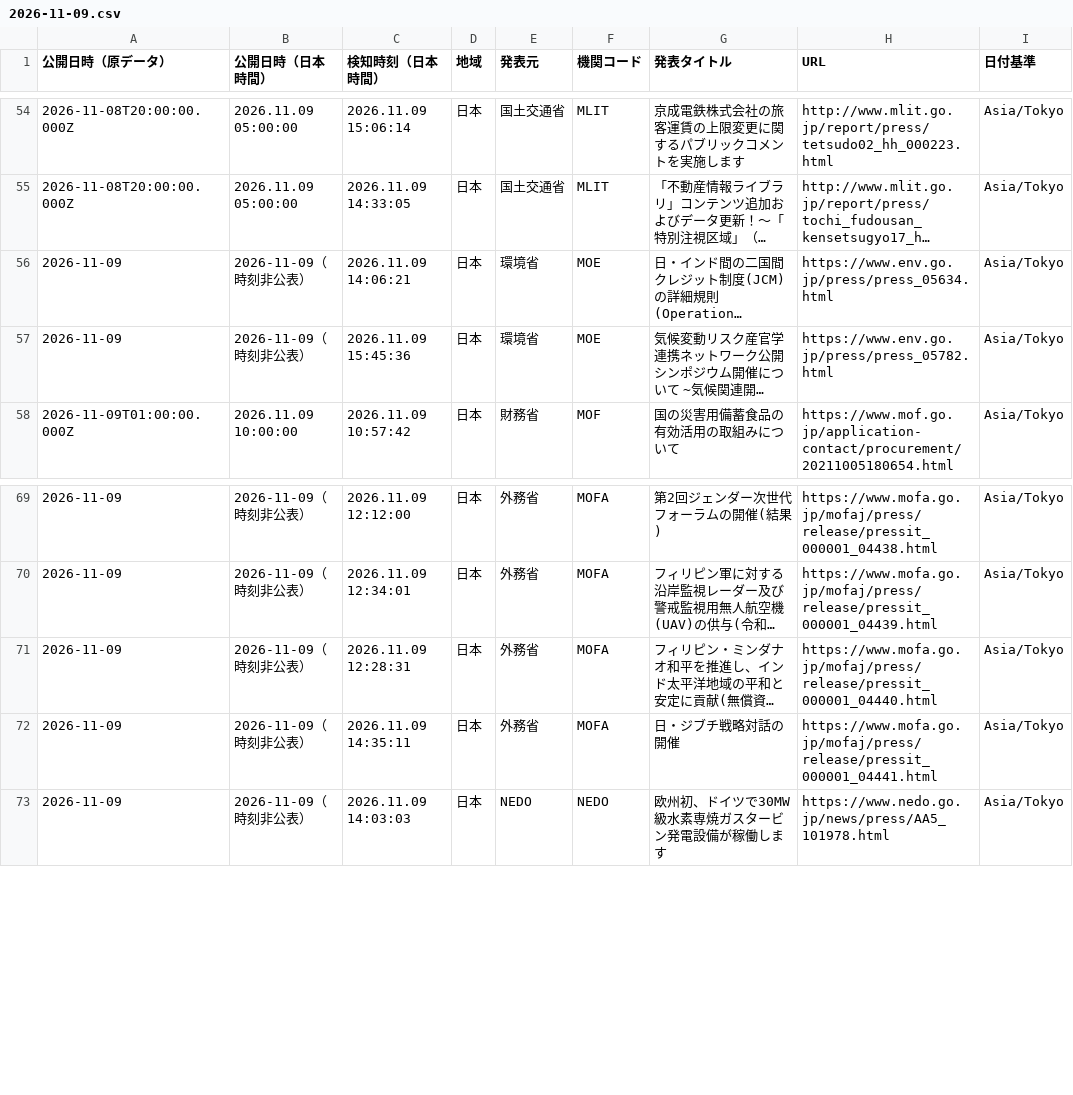
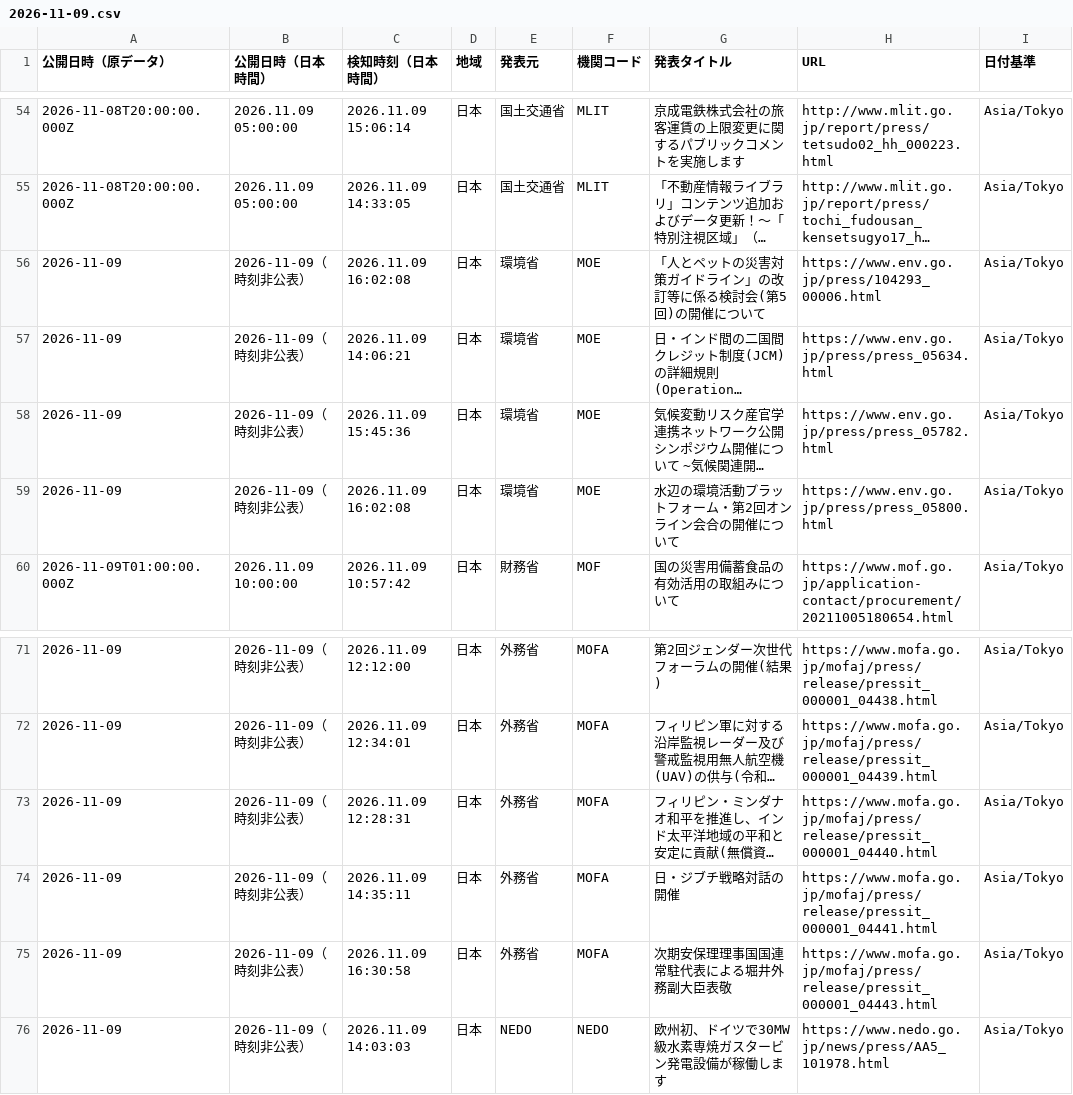
Before and after one commit to NewMill-cmd/kankocho-news-archive, a CSV file: data/jp/2026-11-09.csv, drawn as a sheet; only a part is shown, gaps mark what is left out; long unchanged cells end in …; the diff names each change by its address in the sheet, - before the commit and + after, or states it on an @@ line.

Commit message:
Archive jp news 2026-11-09

```diff
--- a/data/jp/2026-11-09.csv
+++ b/data/jp/2026-11-09.csv
+row 56: 2026-11-09 | 2026-11-09（時刻非公表） | 2026.11.09 16:02:08 | 日本 | 環境省 | MOE | 「人とペットの災害対策ガイドライン」の改訂等に係る検討会(第5回)の開催について | https://www.env.go.jp/press/104293_00006.html | Asia/Tokyo
+row 59: 2026-11-09 | 2026-11-09（時刻非公表） | 2026.11.09 16:02:08 | 日本 | 環境省 | MOE | 水辺の環境活動プラットフォーム・第2回オンライン会合の開催について | https://www.env.go.jp/press/press_05800.html | Asia/Tokyo
+row 75: 2026-11-09 | 2026-11-09（時刻非公表） | 2026.11.09 16:30:58 | 日本 | 外務省 | MOFA | 次期安保理理事国国連常駐代表による堀井外務副大臣表敬 | https://www.mofa.go.jp/mofaj/press/release/pressit_000001_04443.html | Asia/Tokyo
```
